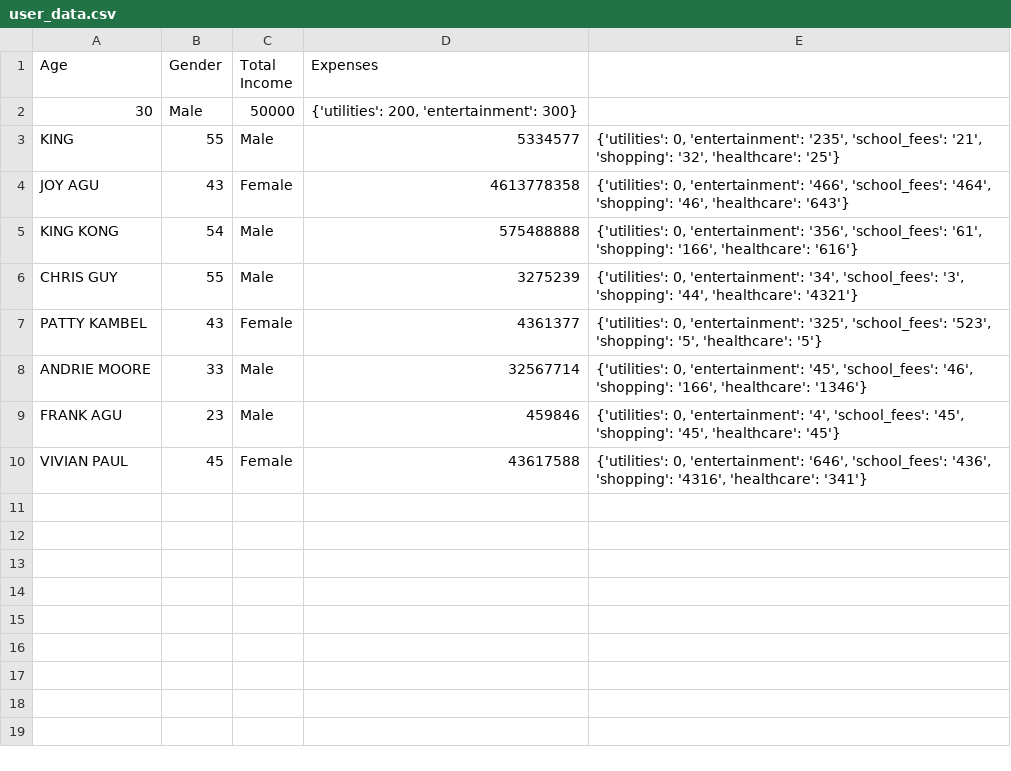
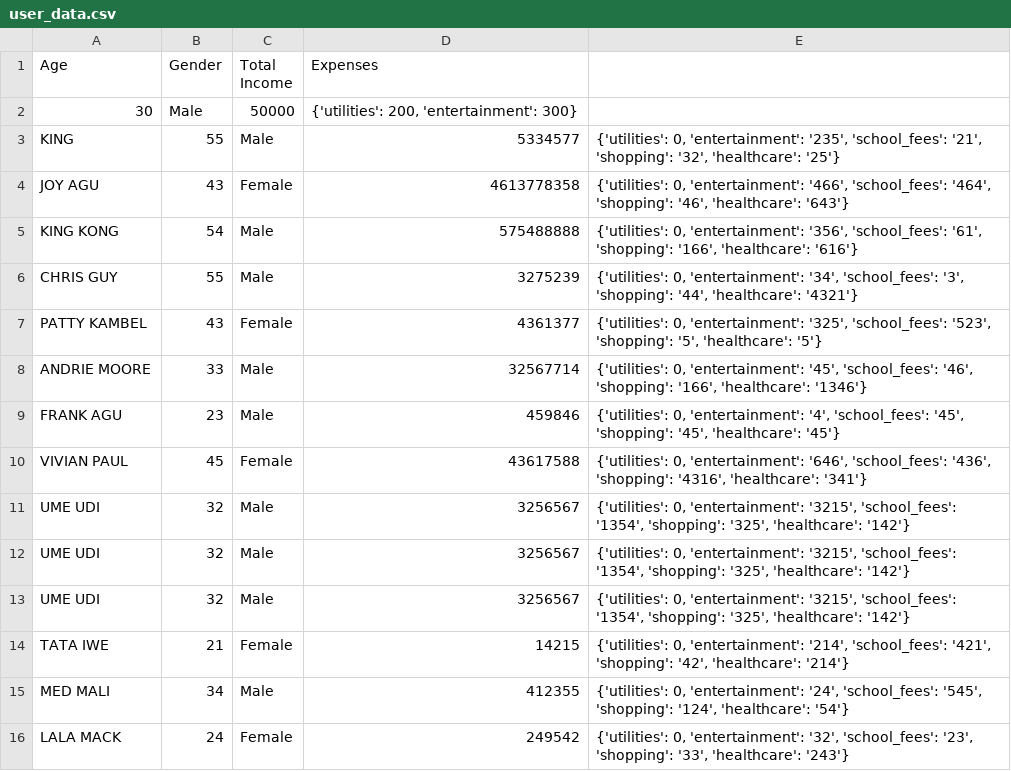
Before and after one commit to Kingslyno/datacollection_project, a CSV file: user_data.csv, drawn as a sheet.

Commit message:
Update user_data.csv

```diff
--- a/user_data.csv
+++ b/user_data.csv
@@ -10 +10,7 @@ FRANK AGU,23,Male,459846,"{'utilities': 0, 'entertainment': '4', 'school_fees':
 VIVIAN PAUL,45,Female,43617588,"{'utilities': 0, 'entertainment': '646', 'school_fees': '436', 'shopping': '4316', 'healthcare': '341'}"
+UME UDI,32,Male,3256567,"{'utilities': 0, 'entertainment': '3215', 'school_fees': '1354', 'shopping': '325', 'healthcare': '142'}"
+UME UDI,32,Male,3256567,"{'utilities': 0, 'entertainment': '3215', 'school_fees': '1354', 'shopping': '325', 'healthcare': '142'}"
+UME UDI,32,Male,3256567,"{'utilities': 0, 'entertainment': '3215', 'school_fees': '1354', 'shopping': '325', 'healthcare': '142'}"
+TATA IWE,21,Female,14215,"{'utilities': 0, 'entertainment': '214', 'school_fees': '421', 'shopping': '42', 'healthcare': '214'}"
+MED MALI,34,Male,412355,"{'utilities': 0, 'entertainment': '24', 'school_fees': '545', 'shopping': '124', 'healthcare': '54'}"
+LALA MACK,24,Female,249542,"{'utilities': 0, 'entertainment': '32', 'school_fees': '23', 'shopping': '33', 'healthcare': '243'}"
```
